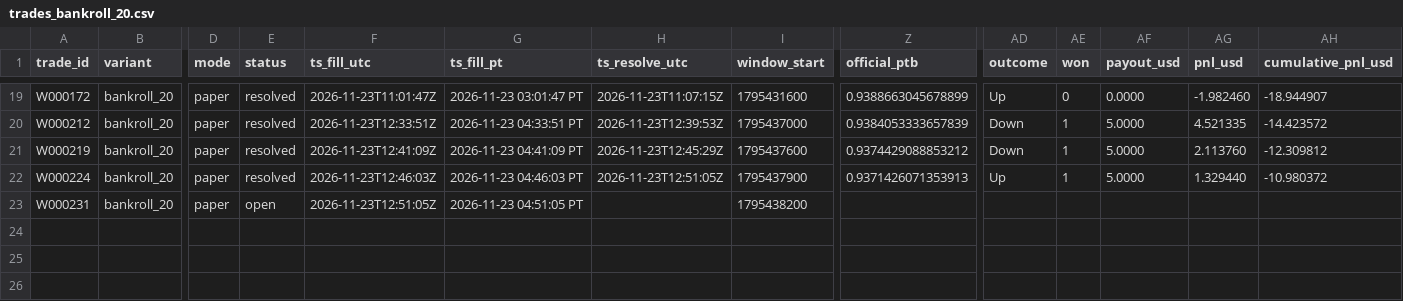
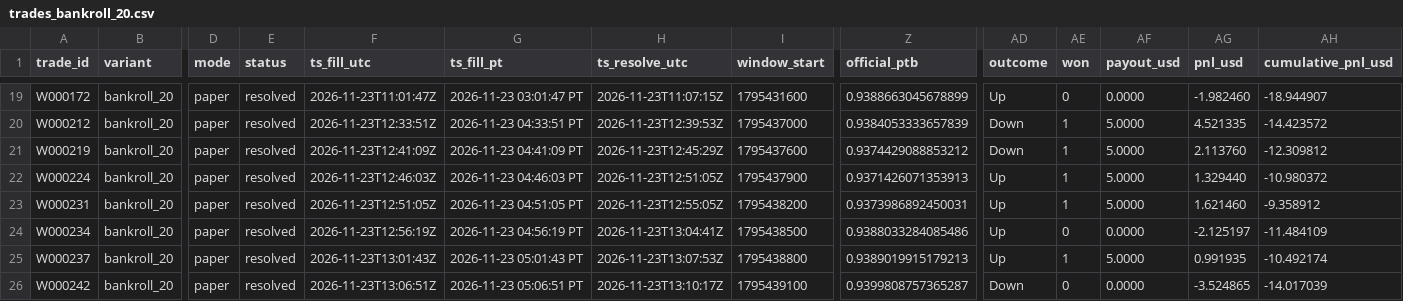
Before and after one commit to michaeldeuchar-dotcom/xrp-paper-bot, a CSV file: data/week2/trades_bankroll_20.csv, drawn as a sheet; only a part is shown, gaps mark what is left out; rows hold the shown columns only; the diff names each change by its address in the sheet, - before the commit and + after, or states it on an @@ line.

```diff
--- a/data/week2/trades_bankroll_20.csv
+++ b/data/week2/trades_bankroll_20.csv
-E23 (status): open
+E23 (status): resolved
-H23 (ts_resolve_utc): (empty)
+H23 (ts_resolve_utc): 2026-11-23T12:55:05Z
-Z23 (official_ptb): (empty)
+Z23 (official_ptb): 0.9373986892450031
-AD23 (outcome): (empty)
+AD23 (outcome): Up
-AE23 (won): (empty)
+AE23 (won): 1
-AF23 (payout_usd): (empty)
+AF23 (payout_usd): 5.0000
-AG23 (pnl_usd): (empty)
+AG23 (pnl_usd): 1.621460
-AH23 (cumulative_pnl_usd): (empty)
+AH23 (cumulative_pnl_usd): -9.358912
+row 24: W000234 | bankroll_20 | paper | resolved | 2026-11-23T12:56:19Z | 2026-11-23 04:56:19 PT | 2026-11-23T13:04:41Z | 1795438500 | 0.9388033284085486 | Up | 0 | 0.0000 | -2.125197 | -11.484109
+row 25: W000237 | bankroll_20 | paper | resolved | 2026-11-23T13:01:43Z | 2026-11-23 05:01:43 PT | 2026-11-23T13:07:53Z | 1795438800 | 0.9389019915179213 | Up | 1 | 5.0000 | 0.991935 | -10.492174
+row 26: W000242 | bankroll_20 | paper | resolved | 2026-11-23T13:06:51Z | 2026-11-23 05:06:51 PT | 2026-11-23T13:10:17Z | 1795439100 | 0.9399808757365287 | Down | 0 | 0.0000 | -3.524865 | -14.017039
```
Also changed, not shown: data/week2/bankroll_history.csv, data/week2/decisions_tail.csv, 8 other files.
